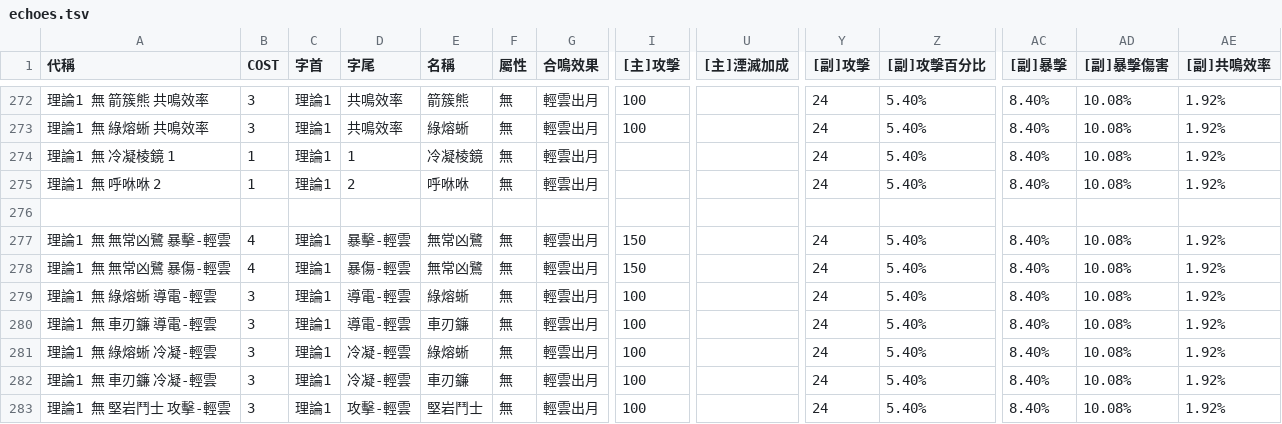
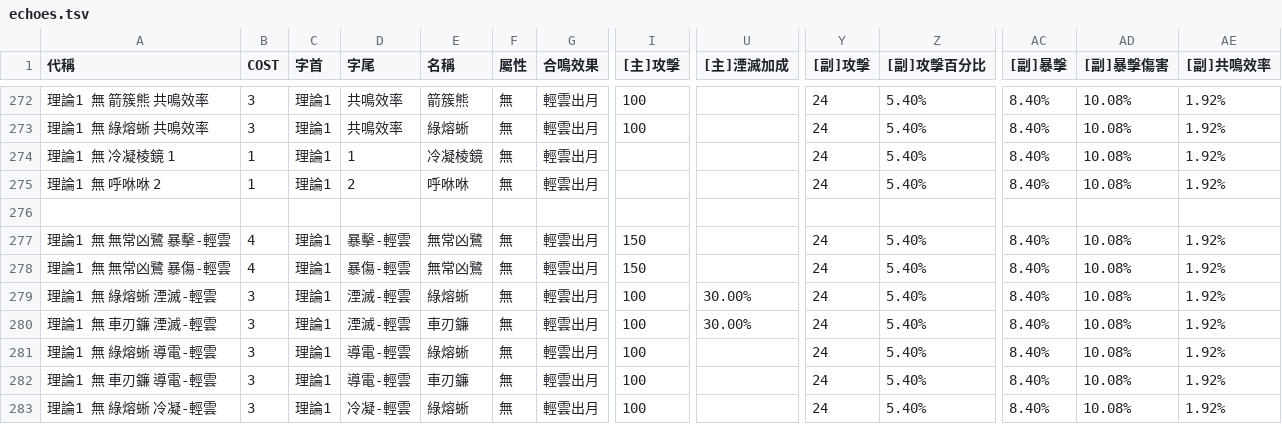
Before and after one commit to ZetsuBouKyo/WutheringWavesCache, a TSV file: v1/zh_tw/custom/echo/echoes.tsv, drawn as a sheet; only a part is shown, gaps mark what is left out; the shorter side is filled out with more unchanged rows; rows hold the shown columns only; the diff names each change by its address in the sheet, - before the commit and + after, or states it on an @@ line.

Commit message:
feat: data

```diff
--- a/v1/zh_tw/custom/echo/echoes.tsv
+++ b/v1/zh_tw/custom/echo/echoes.tsv
+row 279: 理論1 無 綠熔蜥 湮滅-輕雲 | 3 | 理論1 | 湮滅-輕雲 | 綠熔蜥 | 無 | 輕雲出月 | 100 | 30.00% | 24 | 5.40% | 8.40% | 10.08% | 1.92%
+row 280: 理論1 無 車刃鐮 湮滅-輕雲 | 3 | 理論1 | 湮滅-輕雲 | 車刃鐮 | 無 | 輕雲出月 | 100 | 30.00% | 24 | 5.40% | 8.40% | 10.08% | 1.92%
```
Also changed, not shown: v1/zh_tw/custom/resonator/resonators.tsv.
